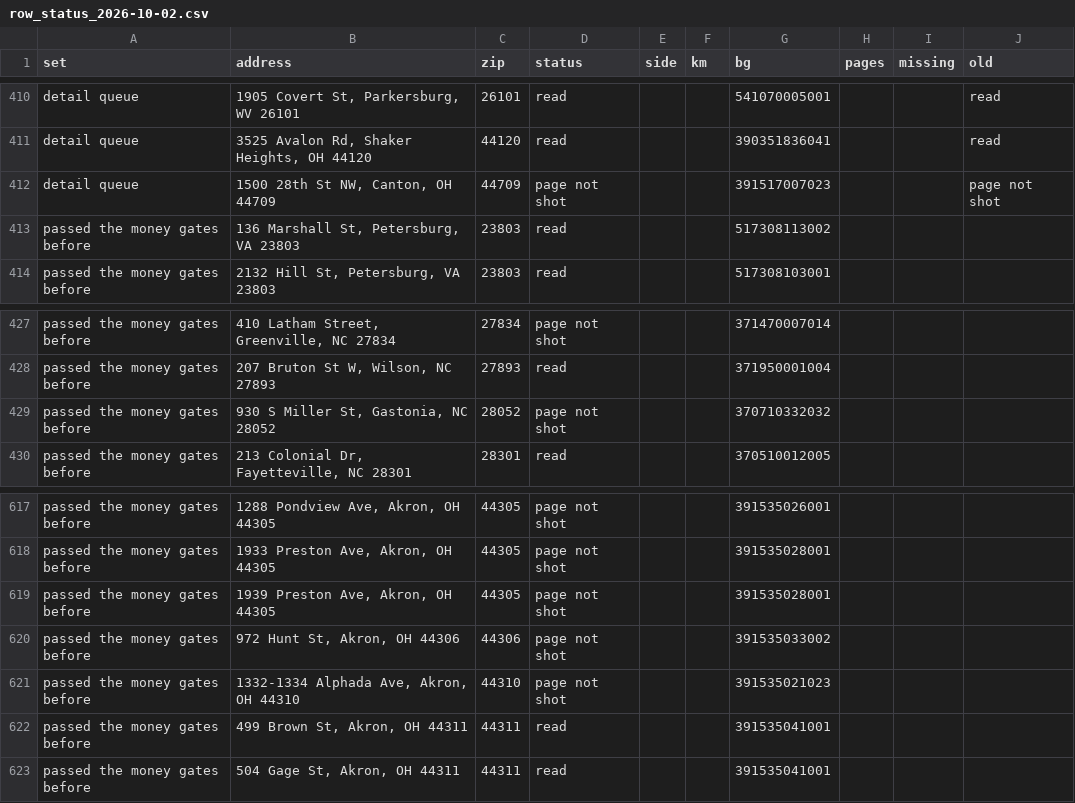
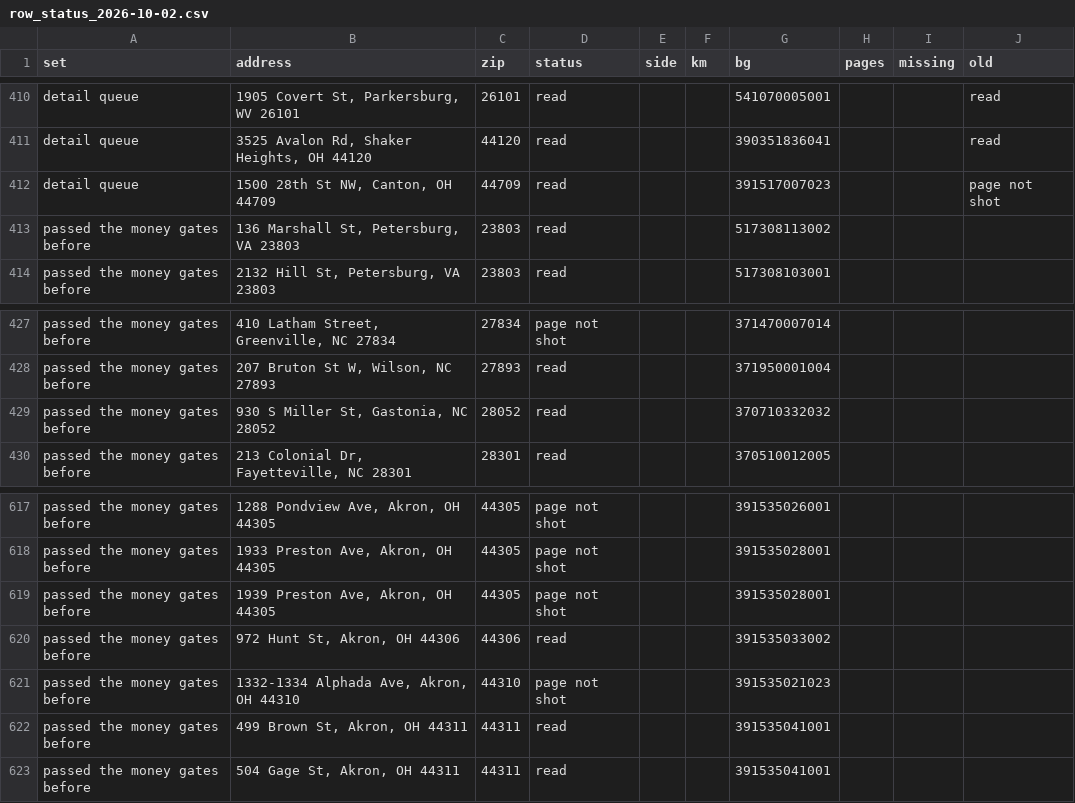
Before and after one commit to najumobi/Investment-Outside-NC-VA, a CSV file: pipeline_changes/2026-10-02-crime/row_status_2026-10-02.csv, drawn as a sheet; only a part is shown, gaps mark what is left out; the diff covers the shown part only.

```diff
--- a/pipeline_changes/2026-10-02-crime/row_status_2026-10-02.csv
+++ b/pipeline_changes/2026-10-02-crime/row_status_2026-10-02.csv
@@ -411,3 +411,3 @@ detail queue,"1905 Covert St, Parkersburg, WV 26101",26101,read,,,541070005001,,
 detail queue,"3525 Avalon Rd, Shaker Heights, OH 44120",44120,read,,,390351836041,,,read
-detail queue,"1500 28th St NW, Canton, OH 44709",44709,page not shot,,,391517007023,,,page not shot
+detail queue,"1500 28th St NW, Canton, OH 44709",44709,read,,,391517007023,,,page not shot
 passed the money gates before,"136 Marshall St, Petersburg, VA 23803",23803,read,,,517308113002,,,
@@ -428,3 +428,3 @@ passed the money gates before,"410 Latham Street, Greenville, NC 27834",27834,pa
 passed the money gates before,"207 Bruton St W, Wilson, NC 27893",27893,read,,,371950001004,,,
-passed the money gates before,"930 S Miller St, Gastonia, NC 28052",28052,page not shot,,,370710332032,,,
+passed the money gates before,"930 S Miller St, Gastonia, NC 28052",28052,read,,,370710332032,,,
 passed the money gates before,"213 Colonial Dr, Fayetteville, NC 28301",28301,read,,,370510012005,,,
@@ -619,3 +619,3 @@ passed the money gates before,"1933 Preston Ave, Akron, OH 44305",44305,page not
 passed the money gates before,"1939 Preston Ave, Akron, OH 44305",44305,page not shot,,,391535028001,,,
-passed the money gates before,"972 Hunt St, Akron, OH 44306",44306,page not shot,,,391535033002,,,
+passed the money gates before,"972 Hunt St, Akron, OH 44306",44306,read,,,391535033002,,,
 passed the money gates before,"1332-1334 Alphada Ave, Akron, OH 44310",44310,page not shot,,,391535021023,,,
```
Also changed, not shown: 9 edited cells elsewhere in this file, 11 other files.
